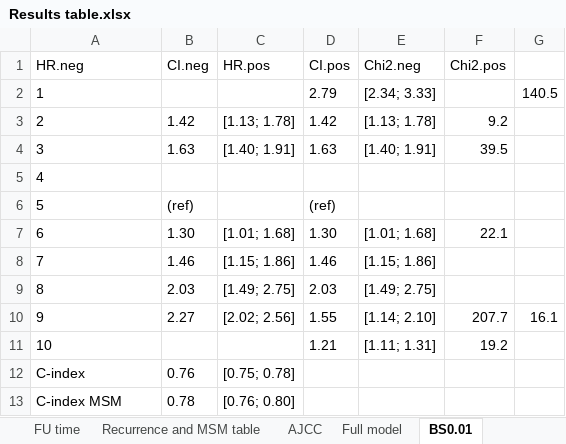
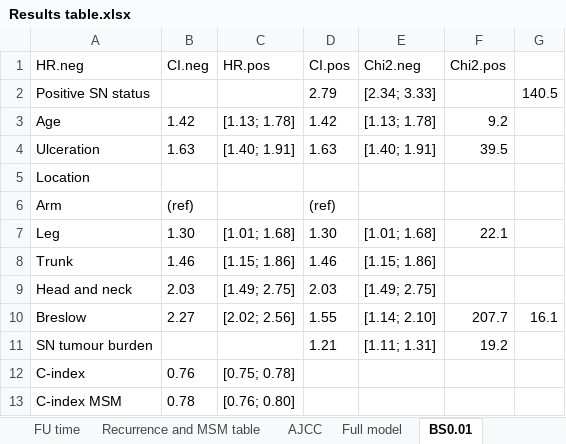
Before and after one commit to CHMMaas/PaperMelanoma, an Excel workbook: Results/Results table.xlsx, sheet BS0.01, drawn as a sheet; values as stored, in another font and other column widths than the file's, no borders; the diff names each change by its address in the sheet, - before the commit and + after, or states it on an @@ line.

```diff
--- a/Results/Results table.xlsx (sheet BS0.01)
+++ b/Results/Results table.xlsx (sheet BS0.01)
-A2 (HR.neg): 1
+A2 (HR.neg): Positive SN status
-A3 (HR.neg): 2
+A3 (HR.neg): Age
-A4 (HR.neg): 3
+A4 (HR.neg): Ulceration
-A5 (HR.neg): 4
+A5 (HR.neg): Location
-A6 (HR.neg): 5
+A6 (HR.neg): Arm
-A7 (HR.neg): 6
+A7 (HR.neg): Leg
-A8 (HR.neg): 7
+A8 (HR.neg): Trunk
-A9 (HR.neg): 8
+A9 (HR.neg): Head and neck
-A10 (HR.neg): 9
+A10 (HR.neg): Breslow
-A11 (HR.neg): 10
+A11 (HR.neg): SN tumour burden
```
Also changed, not shown: sheet Full model refit MSM, sheet Full model, sheet BS0.01 refit MSM, other sheet tabs, 13 other files.
